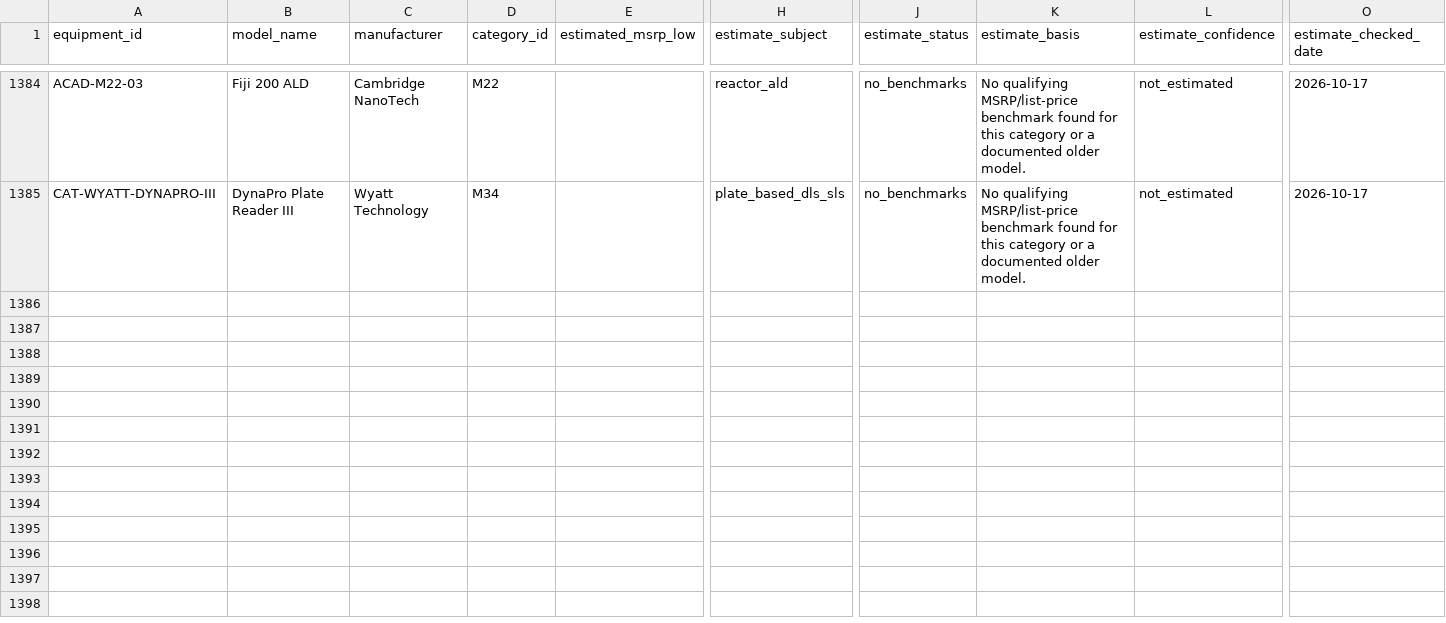
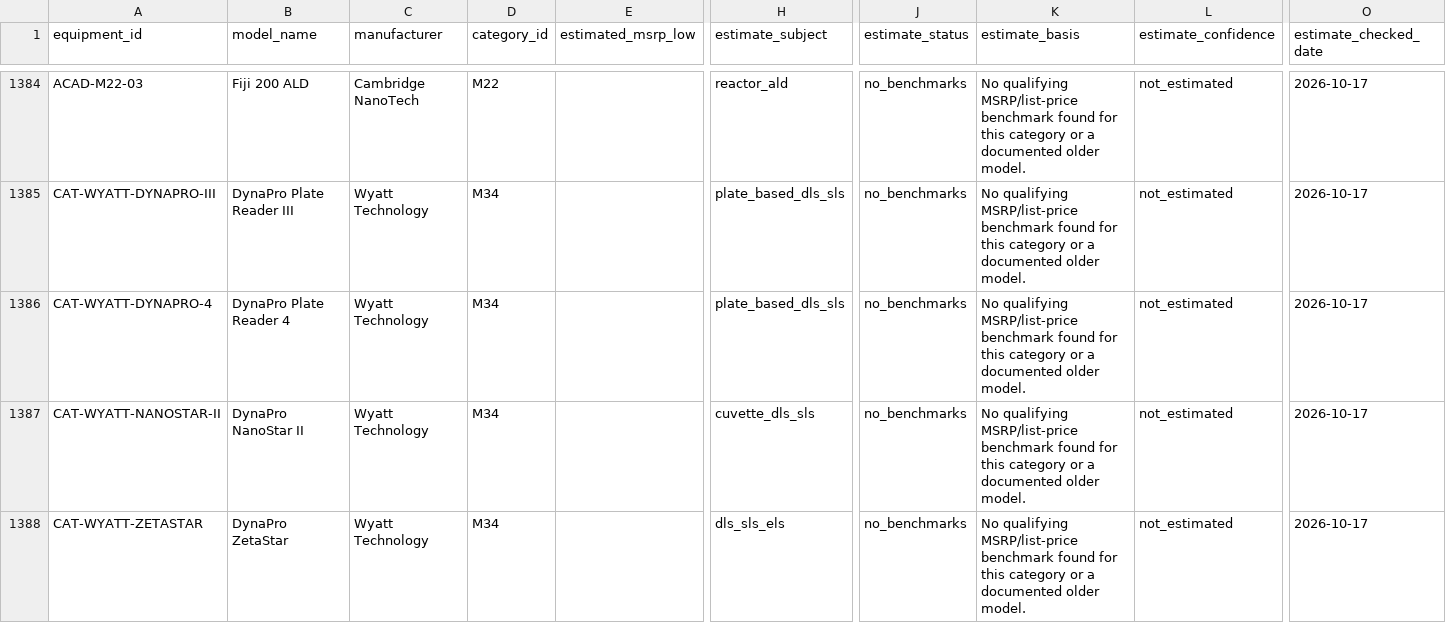
Before and after one commit to PodComet/ICoN-PCL-Equipment-Metadata, a CSV file: catalog/equipment_msrp_estimates.csv, drawn as a sheet; only a part is shown, gaps mark what is left out; rows hold the shown columns only; the diff covers the shown part only; the diff names each change by its address in the sheet, - before the commit and + after, or states it on an @@ line.

```diff
--- a/catalog/equipment_msrp_estimates.csv
+++ b/catalog/equipment_msrp_estimates.csv
+row 1386: CAT-WYATT-DYNAPRO-4 | DynaPro Plate Reader 4 | Wyatt Technology | M34 |  | plate_based_dls_sls | no_benchmarks | No qualifying MSRP/list-price benchmark found for this category or a documented older model. | not_estimated | 2026-10-17
+row 1387: CAT-WYATT-NANOSTAR-II | DynaPro NanoStar II | Wyatt Technology | M34 |  | cuvette_dls_sls | no_benchmarks | No qualifying MSRP/list-price benchmark found for this category or a documented older model. | not_estimated | 2026-10-17
+row 1388: CAT-WYATT-ZETASTAR | DynaPro ZetaStar | Wyatt Technology | M34 |  | dls_sls_els | no_benchmarks | No qualifying MSRP/list-price benchmark found for this category or a documented older model. | not_estimated | 2026-10-17
```
Also changed, not shown: 8 added rows elsewhere in this file, catalog/categories.csv, catalog/equipment_position_lists.csv, 38 other files.
